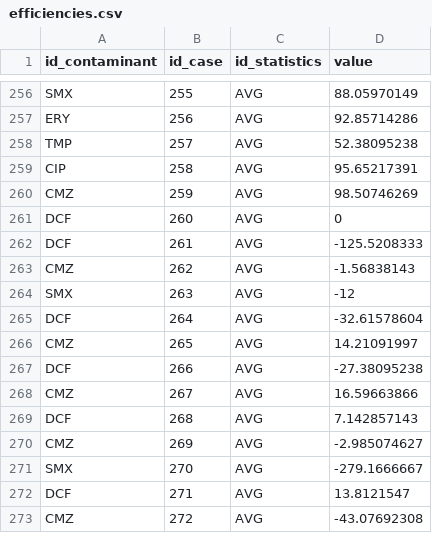
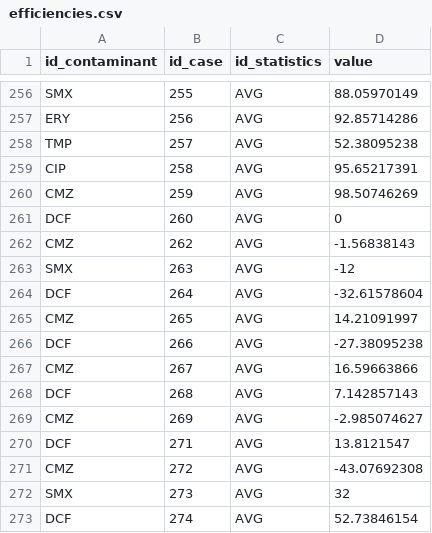
Before and after one commit to dkneis/dswapDST, a CSV file: inst/app/www/db/efficiencies.csv, drawn as a sheet; only a part is shown, gaps mark what is left out; the shorter side is filled out with more unchanged rows.

```diff
--- a/inst/app/www/db/efficiencies.csv
+++ b/inst/app/www/db/efficiencies.csv
@@ -261,3 +261,2 @@ CMZ,259,AVG,98.50746269
 DCF,260,AVG,0
-DCF,261,AVG,-125.5208333
 CMZ,262,AVG,-1.56838143
@@ -270,3 +269,2 @@ DCF,268,AVG,7.142857143
 CMZ,269,AVG,-2.985074627
-SMX,270,AVG,-279.1666667
 DCF,271,AVG,13.8121547
```
Also changed, not shown: inst/app/www/db/cases.csv, inst/app/www/db/conditions.csv.
